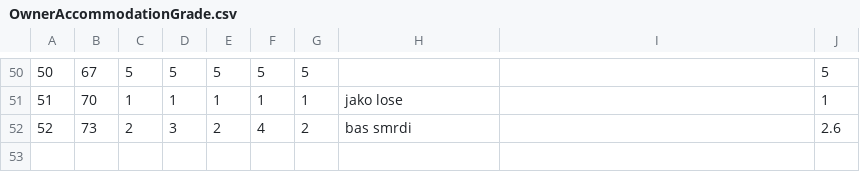
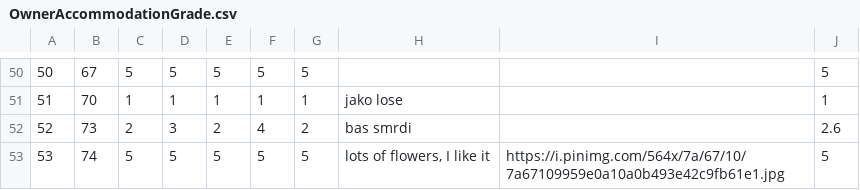
Before and after one commit to MilosMilutinovic01/SIMS-HCI-Project-Group-5-Team-B, a CSV file: SIMS-HCI-Project-Group-5-Team-B/Resources/Data/OwnerAccommodationGrade.csv, drawn as a sheet; only a part is shown, gaps mark what is left out.

```diff
--- a/SIMS-HCI-Project-Group-5-Team-B/Resources/Data/OwnerAccommodationGrade.csv
+++ b/SIMS-HCI-Project-Group-5-Team-B/Resources/Data/OwnerAccommodationGrade.csv
@@ -52 +52,2 @@
 52|73|2|3|2|4|2|bas smrdi||2.6
+53|74|5|5|5|5|5|lots of flowers, I like it|https://i.pinimg.com/564x/7a/67/10/7a67109959e0a10a0b493e42c9fb61e1.jpg|5
```
Also changed, not shown: SIMS-HCI-Project-Group-5-Team-B/Resources/Data/OwnerGuestGrade.csv, SIMS-HCI-Project-Group-5-Team-B/Resources/Data/Reservation.csv, 7 other files.
